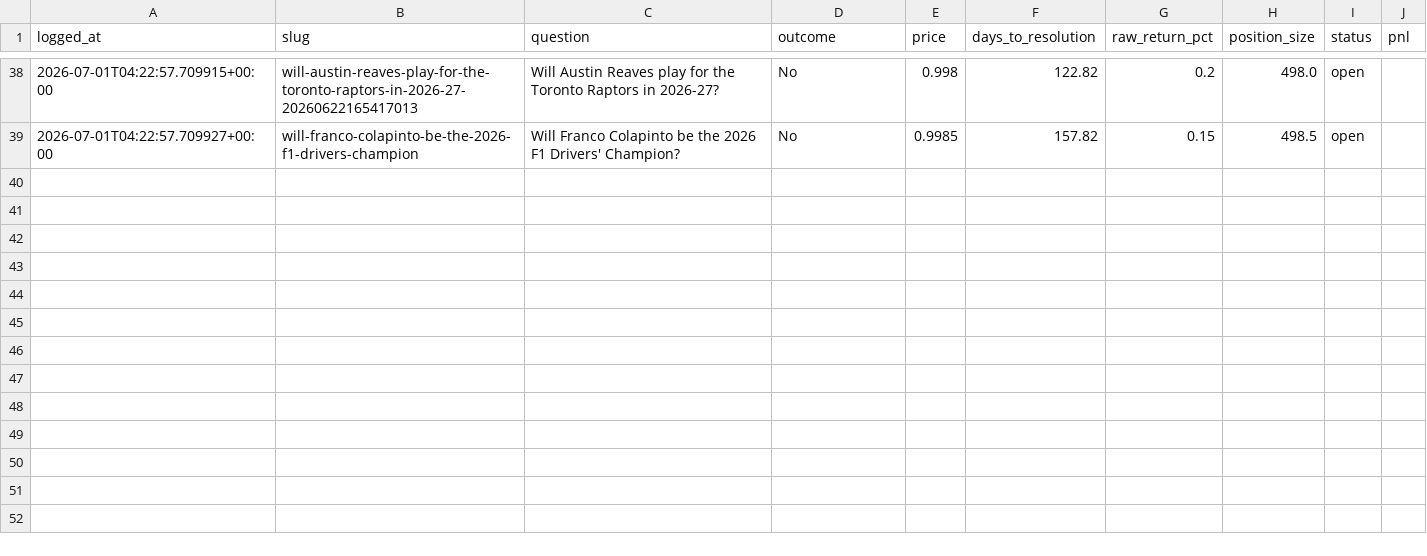
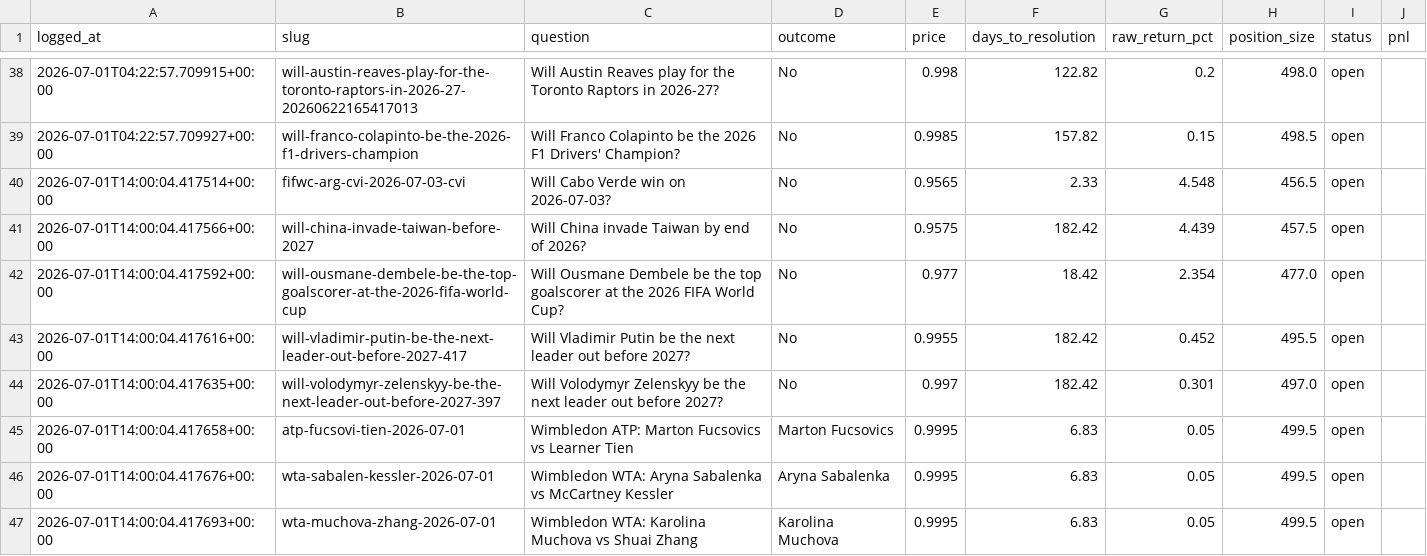
Before and after one commit to Krispy25/polymarket-agent, a CSV file: backtest/paper_trades.csv, drawn as a sheet; only a part is shown, gaps mark what is left out; the diff names each change by its address in the sheet, - before the commit and + after, or states it on an @@ line.

```diff
--- a/backtest/paper_trades.csv
+++ b/backtest/paper_trades.csv
+row 40: 2026-07-01T14:00:04.417514+00:00 | fifwc-arg-cvi-2026-07-03-cvi | Will Cabo Verde win on 2026-07-03? | No | 0.9565 | 2.33 | 4.548 | 456.5 | open
+row 41: 2026-07-01T14:00:04.417566+00:00 | will-china-invade-taiwan-before-2027 | Will China invade Taiwan by end of 2026? | No | 0.9575 | 182.42 | 4.439 | 457.5 | open
+row 42: 2026-07-01T14:00:04.417592+00:00 | will-ousmane-dembele-be-the-top-goalscorer-at-the-2026-fifa-world-cup | Will Ousmane Dembele be the top goalscorer at the 2026 FIFA World Cup? | No | 0.977 | 18.42 | 2.354 | 477.0 | open
+row 43: 2026-07-01T14:00:04.417616+00:00 | will-vladimir-putin-be-the-next-leader-out-before-2027-417 | Will Vladimir Putin be the next leader out before 2027? | No | 0.9955 | 182.42 | 0.452 | 495.5 | open
+row 44: 2026-07-01T14:00:04.417635+00:00 | will-volodymyr-zelenskyy-be-the-next-leader-out-before-2027-397 | Will Volodymyr Zelenskyy be the next leader out before 2027? | No | 0.997 | 182.42 | 0.301 | 497.0 | open
+row 45: 2026-07-01T14:00:04.417658+00:00 | atp-fucsovi-tien-2026-07-01 | Wimbledon ATP: Marton Fucsovics vs Learner Tien | Marton Fucsovics | 0.9995 | 6.83 | 0.05 | 499.5 | open
+row 46: 2026-07-01T14:00:04.417676+00:00 | wta-sabalen-kessler-2026-07-01 | Wimbledon WTA: Aryna Sabalenka vs McCartney Kessler | Aryna Sabalenka | 0.9995 | 6.83 | 0.05 | 499.5 | open
+row 47: 2026-07-01T14:00:04.417693+00:00 | wta-muchova-zhang-2026-07-01 | Wimbledon WTA: Karolina Muchova vs Shuai Zhang | Karolina Muchova | 0.9995 | 6.83 | 0.05 | 499.5 | open
```
Also changed, not shown: 1 other file.
